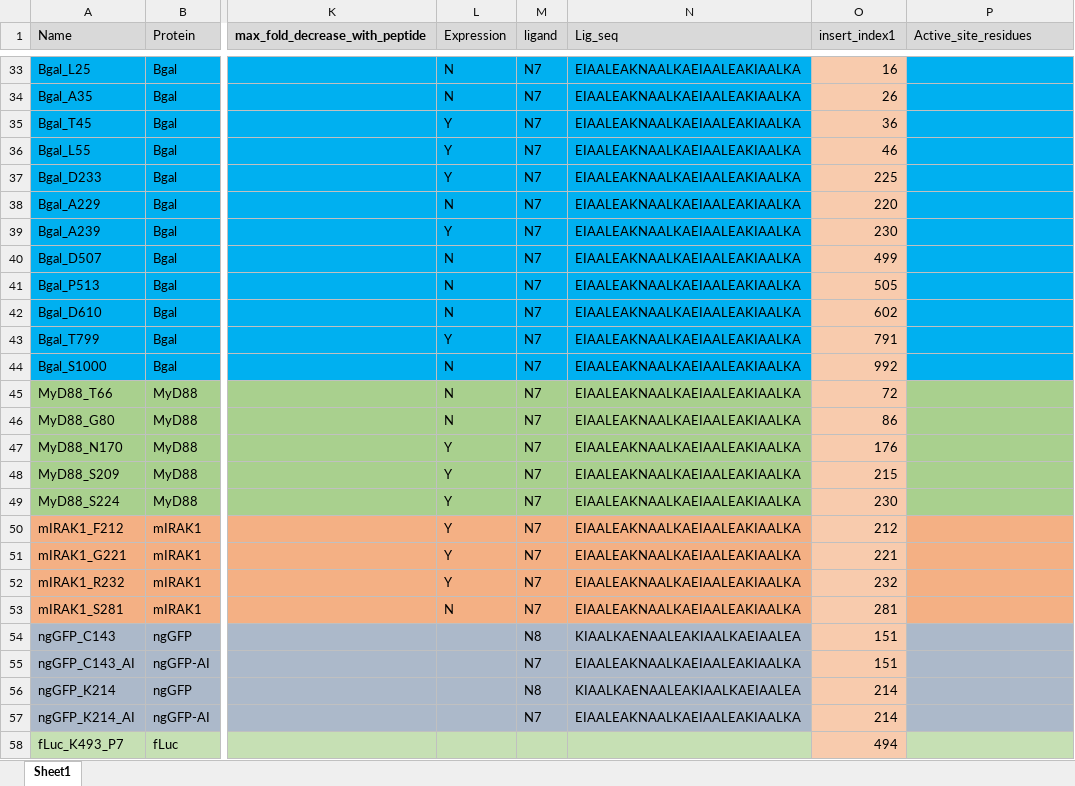
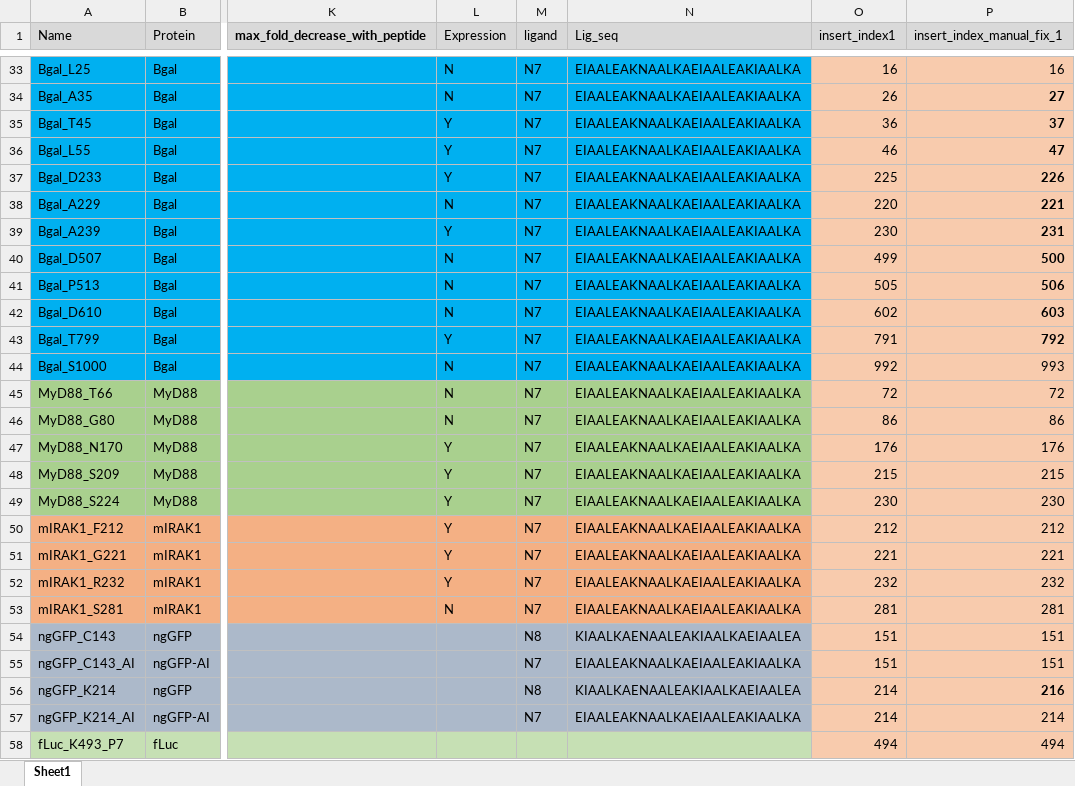
Before and after one commit to ajasja/INSRTR, an Excel workbook: data/INSRTR_constructs.xlsx, sheet Sheet1, drawn as a sheet; only a part is shown, gaps mark what is left out; values as stored, in another font and other column widths than the file's, no borders; charts and pictures not drawn; the diff covers the shown part only; the diff names each change by its address in the sheet, - before the commit and + after, or states it on an @@ line.

```diff
--- a/data/INSRTR_constructs.xlsx (sheet Sheet1)
+++ b/data/INSRTR_constructs.xlsx (sheet Sheet1)
-P1: Active_site_residues
+P1: insert_index_manual_fix_1
-P33 (insert_index_manual_fix_1): (empty)
+P33 (insert_index_manual_fix_1): 16
-P33:P44 fill: #00B0F0
+P33:P44 fill: #F8CBAD
-P34 (insert_index_manual_fix_1): (empty)
+P34 (insert_index_manual_fix_1): 27
-P35 (insert_index_manual_fix_1): (empty)
+P35 (insert_index_manual_fix_1): 37
-P36 (insert_index_manual_fix_1): (empty)
+P36 (insert_index_manual_fix_1): 47
-P37 (insert_index_manual_fix_1): (empty)
+P37 (insert_index_manual_fix_1): 226
-P38 (insert_index_manual_fix_1): (empty)
+P38 (insert_index_manual_fix_1): 221
-P39 (insert_index_manual_fix_1): (empty)
+P39 (insert_index_manual_fix_1): 231
-P40 (insert_index_manual_fix_1): (empty)
+P40 (insert_index_manual_fix_1): 500
-P41 (insert_index_manual_fix_1): (empty)
+P41 (insert_index_manual_fix_1): 506
-P42 (insert_index_manual_fix_1): (empty)
+P42 (insert_index_manual_fix_1): 603
-P43 (insert_index_manual_fix_1): (empty)
+P43 (insert_index_manual_fix_1): 792
-P44 (insert_index_manual_fix_1): (empty)
+P44 (insert_index_manual_fix_1): 993
-P45 (insert_index_manual_fix_1): (empty)
+P45 (insert_index_manual_fix_1): 72
-P45:P49 fill: #A9D08E
+P45:P49 fill: #F8CBAD
-P46 (insert_index_manual_fix_1): (empty)
+P46 (insert_index_manual_fix_1): 86
-P47 (insert_index_manual_fix_1): (empty)
+P47 (insert_index_manual_fix_1): 176
-P48 (insert_index_manual_fix_1): (empty)
+P48 (insert_index_manual_fix_1): 215
-P49 (insert_index_manual_fix_1): (empty)
+P49 (insert_index_manual_fix_1): 230
-P50 (insert_index_manual_fix_1): (empty)
+P50 (insert_index_manual_fix_1): 212
-P50:P53 fill: #F4B084
+P50:P53 fill: #F8CBAD
-P51 (insert_index_manual_fix_1): (empty)
+P51 (insert_index_manual_fix_1): 221
-P52 (insert_index_manual_fix_1): (empty)
+P52 (insert_index_manual_fix_1): 232
-P53 (insert_index_manual_fix_1): (empty)
+P53 (insert_index_manual_fix_1): 281
-P54:P55 (insert_index_manual_fix_1): (empty)
+P54:P55 (insert_index_manual_fix_1): 151
-P54:P57 fill: #ACB9CA
+P54:P57 fill: #F8CBAD
-P56 (insert_index_manual_fix_1): (empty)
+P56 (insert_index_manual_fix_1): 216
-P57 (insert_index_manual_fix_1): (empty)
+P57 (insert_index_manual_fix_1): 214
-P58 (insert_index_manual_fix_1): (empty)
+P58 (insert_index_manual_fix_1): 494
-P58 fill: #C6E0B4
+P58 fill: #F8CBAD
```
Also changed, not shown: 3 added rows, 74 edited cells and cell formats elsewhere in this sheet, 3 other files.
